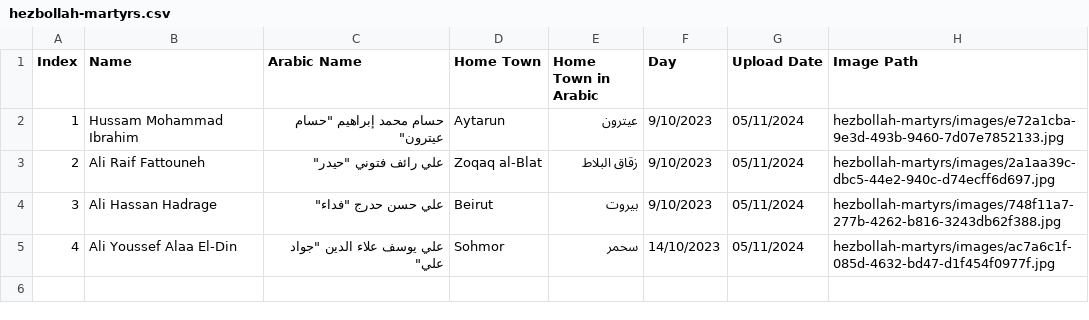
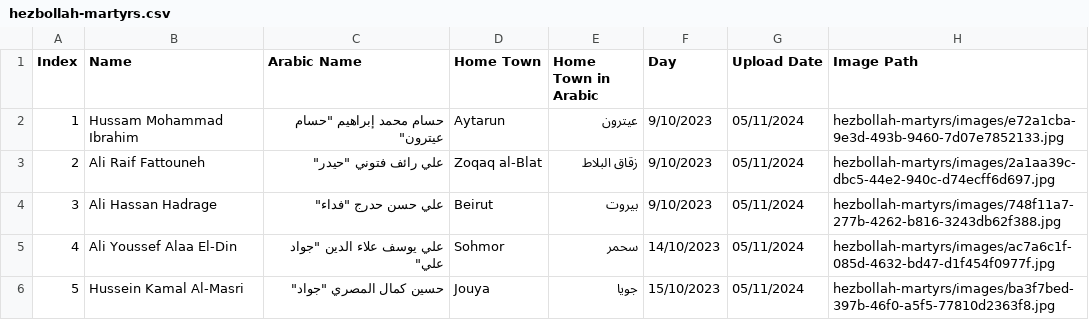
Before and after one commit to middle-east-buka/Lebanon, a CSV file: hezbollah-martyrs/hezbollah-martyrs.csv, drawn as a sheet.

```diff
--- a/hezbollah-martyrs/hezbollah-martyrs.csv
+++ b/hezbollah-martyrs/hezbollah-martyrs.csv
@@ -5 +5,2 @@ Index,Name,Arabic Name,Home Town,Home Town in Arabic,Day,Upload Date,Image Path
 4,Ali Youssef Alaa El-Din,"علي يوسف علاء الدين ""جواد علي""",Sohmor,سحمر,14/10/2023,05/11/2024,hezbollah-martyrs/images/ac7a6c1f-085d-4632-bd47-d1f454f0977f.jpg
+5,Hussein Kamal Al-Masri,"حسين كمال المصري ""جواد""",Jouya,جويا,15/10/2023,05/11/2024,hezbollah-martyrs/images/ba3f7bed-397b-46f0-a5f5-77810d2363f8.jpg
```
Also changed, not shown: 1 other file.
